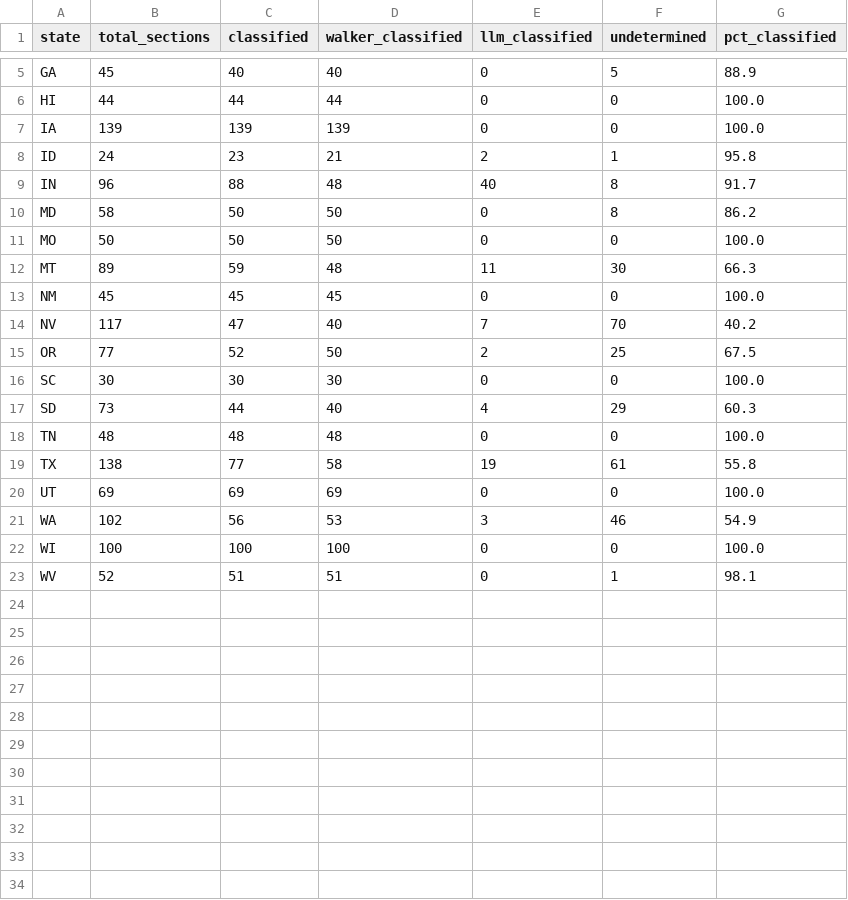
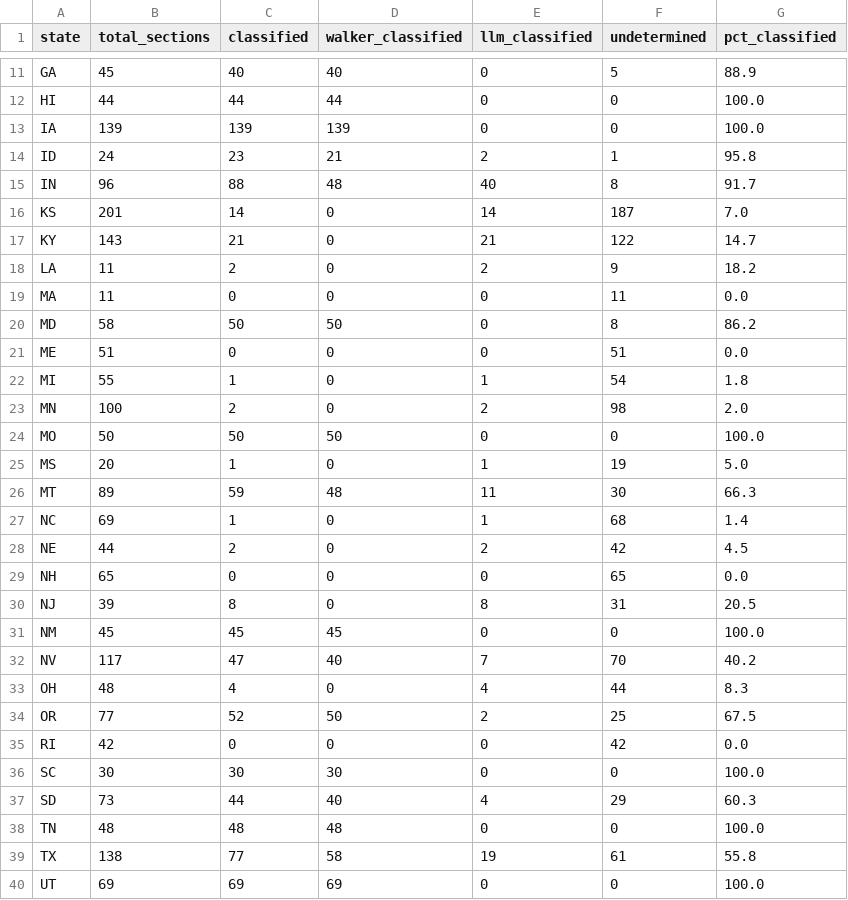
Before and after one commit to recodingamerica/licensure-comparison-tool, a CSV file: pipeline/results/profession_index/_umbrella_coverage_summary.csv, drawn as a sheet; only a part is shown, gaps mark what is left out; the shorter side is filled out with more unchanged rows; the diff covers the shown part only.

```diff
--- a/pipeline/results/profession_index/_umbrella_coverage_summary.csv
+++ b/pipeline/results/profession_index/_umbrella_coverage_summary.csv
@@ -9,8 +15,22 @@ ID,24,23,21,2,1,95.8
 IN,96,88,48,40,8,91.7
+KS,201,14,0,14,187,7.0
+KY,143,21,0,21,122,14.7
+LA,11,2,0,2,9,18.2
+MA,11,0,0,0,11,0.0
 MD,58,50,50,0,8,86.2
+ME,51,0,0,0,51,0.0
+MI,55,1,0,1,54,1.8
+MN,100,2,0,2,98,2.0
 MO,50,50,50,0,0,100.0
+MS,20,1,0,1,19,5.0
 MT,89,59,48,11,30,66.3
+NC,69,1,0,1,68,1.4
+NE,44,2,0,2,42,4.5
+NH,65,0,0,0,65,0.0
+NJ,39,8,0,8,31,20.5
 NM,45,45,45,0,0,100.0
 NV,117,47,40,7,70,40.2
+OH,48,4,0,4,44,8.3
 OR,77,52,50,2,25,67.5
+RI,42,0,0,0,42,0.0
 SC,30,30,30,0,0,100.0
```
Also changed, not shown: 9 added rows elsewhere in this file, 24 other files.
